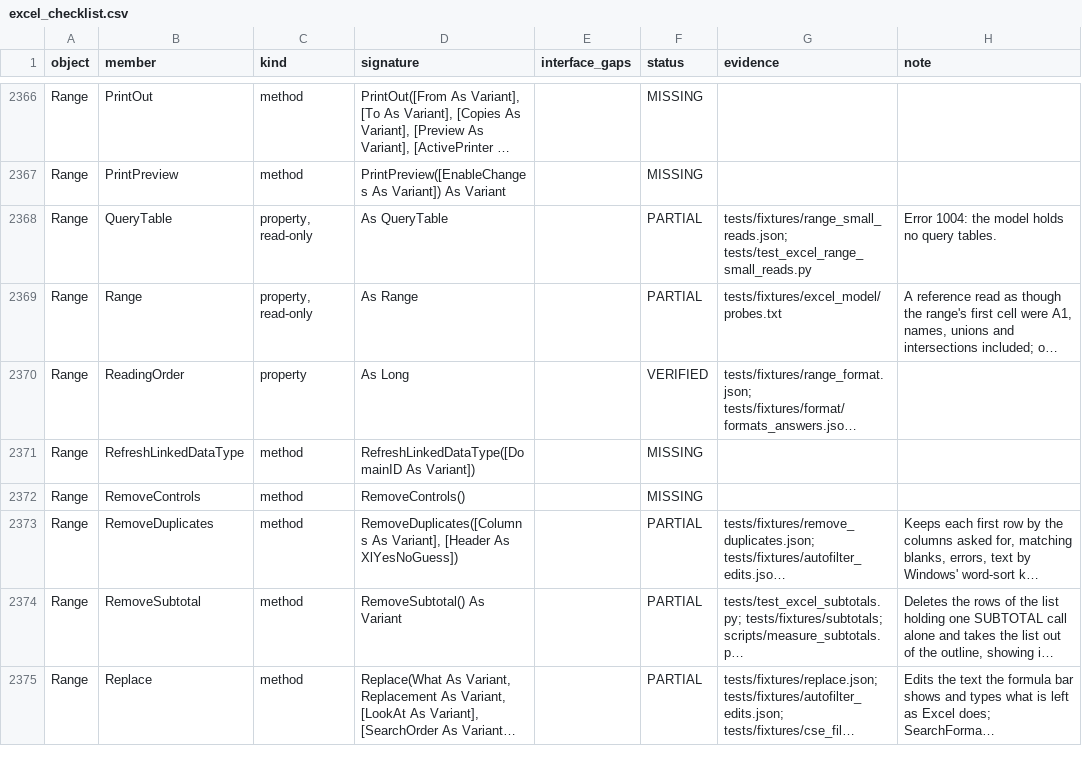
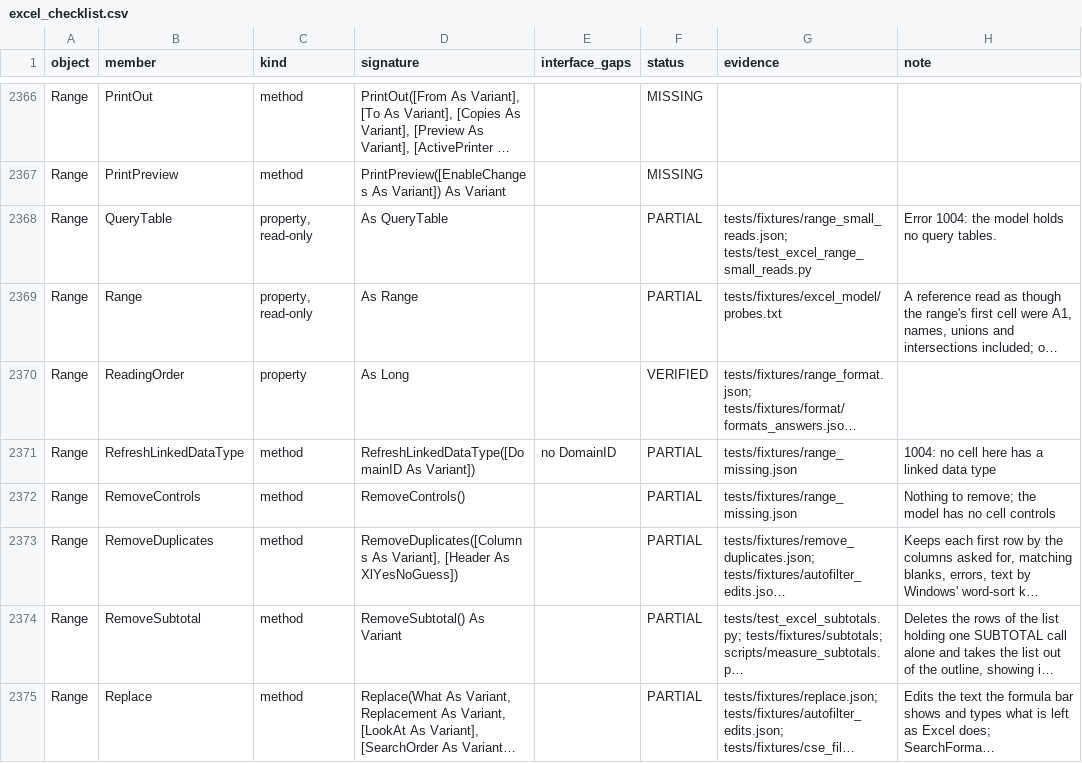
Before and after one commit to WilliamSmithEdward/pyOpenVBA, a CSV file: docs/excel_checklist.csv, drawn as a sheet; only a part is shown, gaps mark what is left out; long unchanged cells end in …; the diff covers the shown part only; the diff names each change by its address in the sheet, - before the commit and + after, or states it on an @@ line.

Commit message:
Add FILTERXML on an XPath engine, PHONETIC, and the Range members a macro can reach (#482)
Range and WorksheetFunction members the checklist had as missing, those a macro can reach with no screen, printer or network. 136 live cases in `tests/fixtures/range_missing.json`.

**`FILTERXML` and `WorksheetFunction.FilterXML`.** Excel answers from a full XPath 1.0 engine, so `xpath.py` is one: every axis, unions, predicates and the core function library.

- What it selects comes back read as typing it into a cell would: `12/2/2020` is 44167, `5%` is 0.05, `true` is TRUE.
- Several nodes spill in a column. A node with no text of its own is `#VALUE!` in its place. A path that selects nothing or answers a non-node, such as `count(//b)`, is `#VALUE!`.
- Threat model: the document is whatever a macro passes in. It is parsed with `expat`, and a DOCTYPE fails before any entity is read, which is also Excel's answer. So no entity expansion and no external fetch; the tests cover both.

**`PHONETIC`** is `#N/A` for a cell a macro wrote, as measured, and `WorksheetFunction.Phonetic` raises 1004.

**Range members:** `SoundNote`, `XPath` and `CellControl` answer their objects. `ResetContents` clears a plain cell. `RemoveControls` and `TogglePythonMarshalMode` do nothing. `AllocateChanges`, `DiscardChanges`, `DataTypeToText`, `RefreshLinkedDataType`, `SetCellDataTypeFromCell` and `EditionOptions` raise 1004 on a cell with no such data.

**Limits:**

- `PHONETIC` keeps no furigana from a file, so a loaded cell that has some also reads `#N/A`. That is wrong for such a cell and was not measured.
- XPath functions beyond those measured (`floor`, `round`, `substring` and others) follow the XPath 1.0 specification, not a live probe.
- `Range.FlashFill` and `CopyFromRecordset` were measured but are not built, and report themselves unsupported. The fixture holds Excel's answers for when they are.
- Left out as needing a screen, a printer or a service: `CheckSpelling`, `DialogBox`, `PrintOut`, `Speak`, the picture members, linked data types that call out, `RTD`, `StockHistory`, `WebService`. Also `Forecast_ETS`, whose fitted parameters would need their own study.

The changelog entry is on the coordination board, for the batched changelog PR.

**Checks:** full suite before rebasing onto #472, in parts because of machine load: 71,380 passed, none failed. After rebasing, the overlapping tests and strict pyright pass.

```diff
--- a/docs/excel_checklist.csv
+++ b/docs/excel_checklist.csv
-E2371 (interface_gaps): (empty)
+E2371 (interface_gaps): no DomainID
-F2371:F2372 (status): MISSING
+F2371:F2372 (status): PARTIAL
-G2371:G2372 (evidence): (empty)
+G2371:G2372 (evidence): tests/fixtures/range_missing.json
-H2371 (note): (empty)
+H2371 (note): 1004: no cell here has a linked data type
-H2372 (note): (empty)
+H2372 (note): Nothing to remove; the model has no cell controls
```
Also changed, not shown: 38 edited cells elsewhere in this file, 9 other files.
